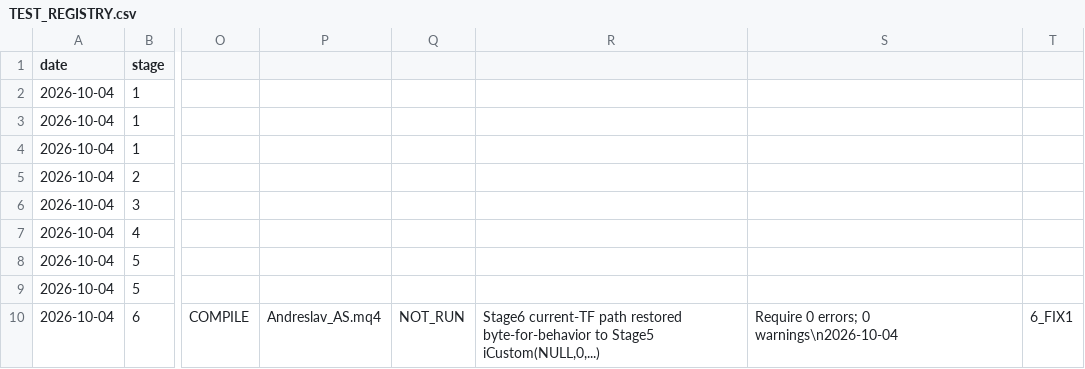
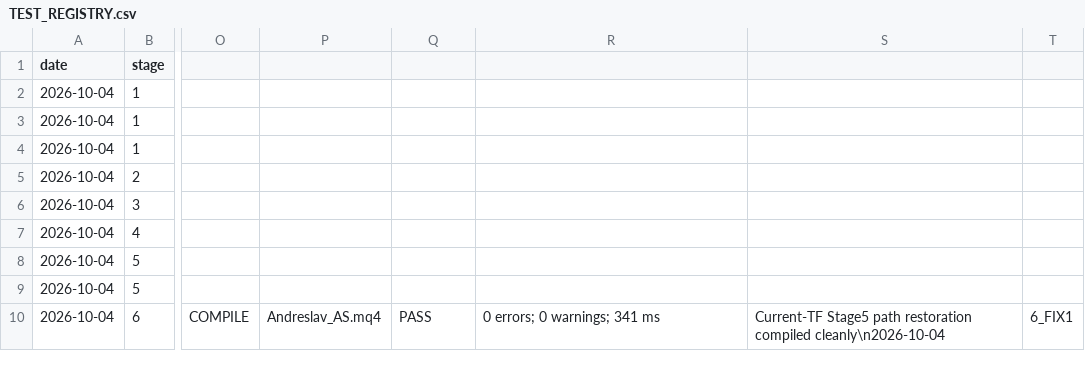
Before and after one commit to igorsegal/andreslaw, a CSV file: docs/TEST_REGISTRY.csv, drawn as a sheet; only a part is shown, gaps mark what is left out; the diff names each change by its address in the sheet, - before the commit and + after, or states it on an @@ line.

Commit message:
stage6 fix1: mark compile PASS

```diff
--- a/docs/TEST_REGISTRY.csv
+++ b/docs/TEST_REGISTRY.csv
-Q10: NOT_RUN
+Q10: PASS
-R10: Stage6 current-TF path restored byte-for-behavior to Stage5 iCustom(NULL,0,...)
+R10: 0 errors; 0 warnings; 341 ms
-S10: Require 0 errors; 0 warnings\n2026-10-04
+S10: Current-TF Stage5 path restoration compiled cleanly\n2026-10-04
```
